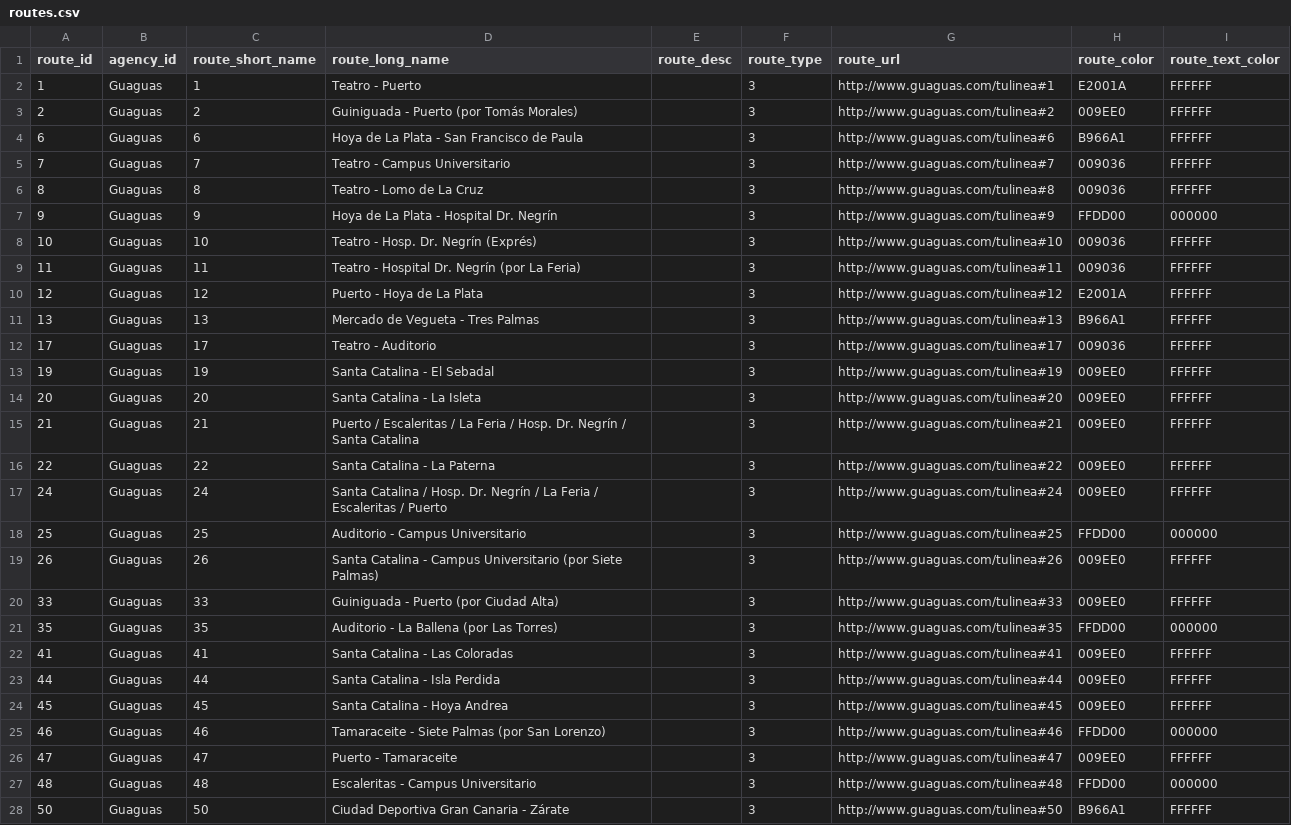
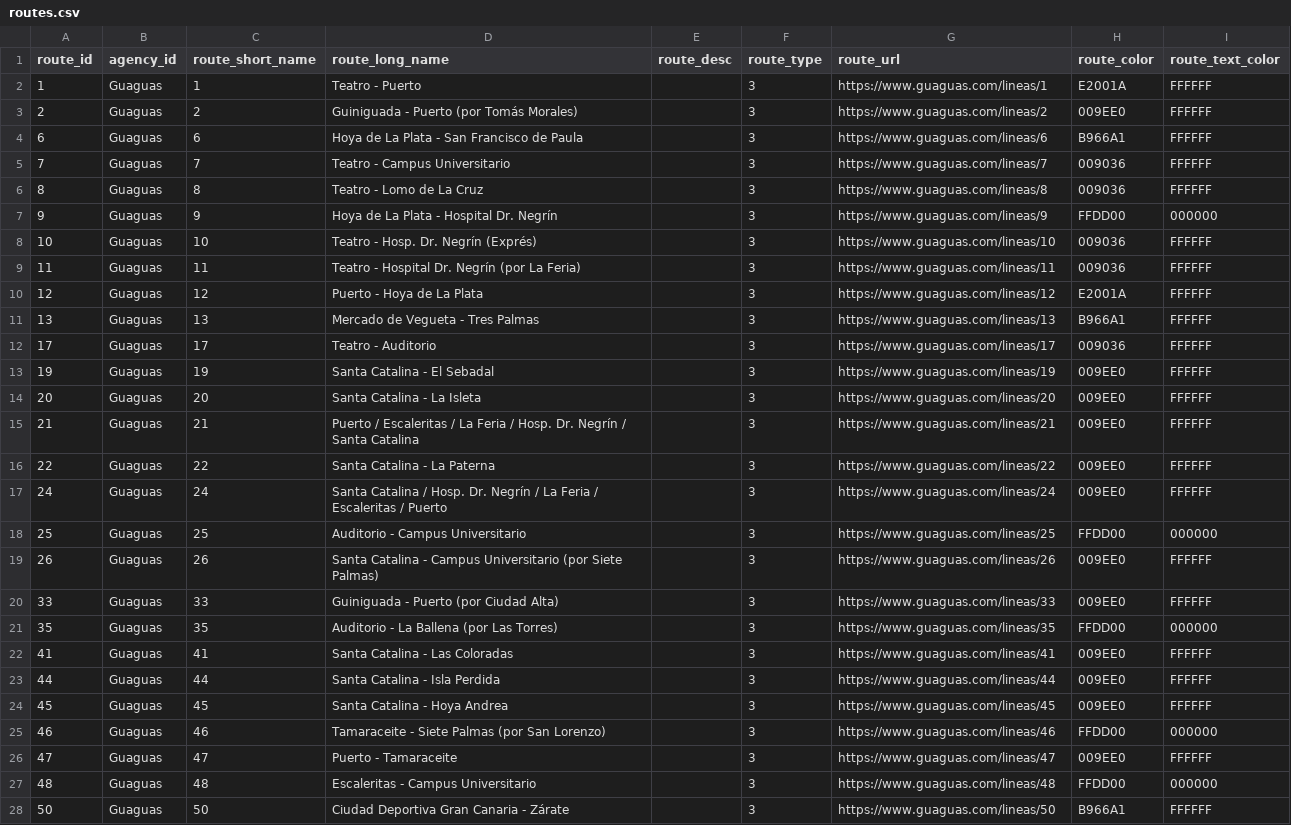
Before and after one commit to Vicente015/tuparada, a CSV file: apps/server/src/data/transit/routes.csv, drawn as a sheet; only a part is shown; the diff covers the shown part only.

```diff
--- a/apps/server/src/data/transit/routes.csv
+++ b/apps/server/src/data/transit/routes.csv
@@ -1,28 +1,28 @@
 route_id,agency_id,route_short_name,route_long_name,route_desc,route_type,route_url,route_color,route_text_color
-1,Guaguas,1,Teatro - Puerto,,3,http://www.guaguas.com/tulinea#1,E2001A,FFFFFF
-2,Guaguas,2,Guiniguada - Puerto (por Tomás Morales),,3,http://www.guaguas.com/tulinea#2,009EE0,FFFFFF
-6,Guaguas,6,Hoya de La Plata - San Francisco de Paula,,3,http://www.guaguas.com/tulinea#6,B966A1,FFFFFF
-7,Guaguas,7,Teatro - Campus Universitario,,3,http://www.guaguas.com/tulinea#7,009036,FFFFFF
-8,Guaguas,8,Teatro - Lomo de La Cruz,,3,http://www.guaguas.com/tulinea#8,009036,FFFFFF
-9,Guaguas,9,Hoya de La Plata - Hospital Dr. Negrín,,3,http://www.guaguas.com/tulinea#9,FFDD00,000000
-10,Guaguas,10,Teatro - Hosp. Dr. Negrín (Exprés),,3,http://www.guaguas.com/tulinea#10,009036,FFFFFF
-11,Guaguas,11,Teatro - Hospital Dr. Negrín (por La Feria),,3,http://www.guaguas.com/tulinea#11,009036,FFFFFF
-12,Guaguas,12,Puerto - Hoya de La Plata,,3,http://www.guaguas.com/tulinea#12,E2001A,FFFFFF
-13,Guaguas,13,Mercado de Vegueta - Tres Palmas,,3,http://www.guaguas.com/tulinea#13,B966A1,FFFFFF
-17,Guaguas,17,Teatro - Auditorio,,3,http://www.guaguas.com/tulinea#17,009036,FFFFFF
-19,Guaguas,19,Santa Catalina - El Sebadal,,3,http://www.guaguas.com/tulinea#19,009EE0,FFFFFF
-20,Guaguas,20,Santa Catalina - La Isleta,,3,http://www.guaguas.com/tulinea#20,009EE0,FFFFFF
-21,Guaguas,21,Puerto / Escaleritas / La Feria / Hosp. Dr. Negrín / Santa Catalina,,3,http://www.guaguas.com/tulinea#21,009EE0,FFFFFF
-22,Guaguas,22,Santa Catalina - La Paterna,,3,http://www.guaguas.com/tulinea#22,009EE0,FFFFFF
-24,Guaguas,24,Santa Catalina / Hosp. Dr. Negrín / La Feria / Escaleritas / Puerto,,3,http://www.guaguas.com/tulinea#24,009EE0,FFFFFF
-25,Guaguas,25,Auditorio - Campus Universitario,,3,http://www.guaguas.com/tulinea#25,FFDD00,000000
-26,Guaguas,26,Santa Catalina - Campus Universitario (por Siete Palmas),,3,http://www.guaguas.com/tulinea#26,009EE0,FFFFFF
-33,Guaguas,33,Guiniguada - Puerto (por Ciudad Alta),,3,http://www.guaguas.com/tulinea#33,009EE0,FFFFFF
-35,Guaguas,35,Auditorio - La Ballena (por Las Torres),,3,http://www.guaguas.com/tulinea#35,FFDD00,000000
-41,Guaguas,41,Santa Catalina - Las Coloradas,,3,http://www.guaguas.com/tulinea#41,009EE0,FFFFFF
-44,Guaguas,44,Santa Catalina - Isla Perdida,,3,http://www.guaguas.com/tulinea#44,009EE0,FFFFFF
-45,Guaguas,45,Santa Catalina - Hoya Andrea,,3,http://www.guaguas.com/tulinea#45,009EE0,FFFFFF
-46,Guaguas,46,Tamaraceite - Siete Palmas (por San Lorenzo),,3,http://www.guaguas.com/tulinea#46,FFDD00,000000
-47,Guaguas,47,Puerto - Tamaraceite,,3,http://www.guaguas.com/tulinea#47,009EE0,FFFFFF
-48,Guaguas,48,Escaleritas - Campus Universitario,,3,http://www.guaguas.com/tulinea#48,FFDD00,000000
-50,Guaguas,50,Ciudad Deportiva Gran Canaria - Zárate,,3,http://www.guaguas.com/tulinea#50,B966A1,FFFFFF
+1,Guaguas,1,Teatro - Puerto,,3,https://www.guaguas.com/lineas/1,E2001A,FFFFFF
+2,Guaguas,2,Guiniguada - Puerto (por Tomás Morales),,3,https://www.guaguas.com/lineas/2,009EE0,FFFFFF
+6,Guaguas,6,Hoya de La Plata - San Francisco de Paula,,3,https://www.guaguas.com/lineas/6,B966A1,FFFFFF
+7,Guaguas,7,Teatro - Campus Universitario,,3,https://www.guaguas.com/lineas/7,009036,FFFFFF
+8,Guaguas,8,Teatro - Lomo de La Cruz,,3,https://www.guaguas.com/lineas/8,009036,FFFFFF
+9,Guaguas,9,Hoya de La Plata - Hospital Dr. Negrín,,3,https://www.guaguas.com/lineas/9,FFDD00,000000
+10,Guaguas,10,Teatro - Hosp. Dr. Negrín (Exprés),,3,https://www.guaguas.com/lineas/10,009036,FFFFFF
+11,Guaguas,11,Teatro - Hospital Dr. Negrín (por La Feria),,3,https://www.guaguas.com/lineas/11,009036,FFFFFF
+12,Guaguas,12,Puerto - Hoya de La Plata,,3,https://www.guaguas.com/lineas/12,E2001A,FFFFFF
+13,Guaguas,13,Mercado de Vegueta - Tres Palmas,,3,https://www.guaguas.com/lineas/13,B966A1,FFFFFF
+17,Guaguas,17,Teatro - Auditorio,,3,https://www.guaguas.com/lineas/17,009036,FFFFFF
+19,Guaguas,19,Santa Catalina - El Sebadal,,3,https://www.guaguas.com/lineas/19,009EE0,FFFFFF
+20,Guaguas,20,Santa Catalina - La Isleta,,3,https://www.guaguas.com/lineas/20,009EE0,FFFFFF
+21,Guaguas,21,Puerto / Escaleritas / La Feria / Hosp. Dr. Negrín / Santa Catalina,,3,https://www.guaguas.com/lineas/21,009EE0,FFFFFF
+22,Guaguas,22,Santa Catalina - La Paterna,,3,https://www.guaguas.com/lineas/22,009EE0,FFFFFF
+24,Guaguas,24,Santa Catalina / Hosp. Dr. Negrín / La Feria / Escaleritas / Puerto,,3,https://www.guaguas.com/lineas/24,009EE0,FFFFFF
+25,Guaguas,25,Auditorio - Campus Universitario,,3,https://www.guaguas.com/lineas/25,FFDD00,000000
+26,Guaguas,26,Santa Catalina - Campus Universitario (por Siete Palmas),,3,https://www.guaguas.com/lineas/26,009EE0,FFFFFF
+33,Guaguas,33,Guiniguada - Puerto (por Ciudad Alta),,3,https://www.guaguas.com/lineas/33,009EE0,FFFFFF
+35,Guaguas,35,Auditorio - La Ballena (por Las Torres),,3,https://www.guaguas.com/lineas/35,FFDD00,000000
+41,Guaguas,41,Santa Catalina - Las Coloradas,,3,https://www.guaguas.com/lineas/41,009EE0,FFFFFF
+44,Guaguas,44,Santa Catalina - Isla Perdida,,3,https://www.guaguas.com/lineas/44,009EE0,FFFFFF
+45,Guaguas,45,Santa Catalina - Hoya Andrea,,3,https://www.guaguas.com/lineas/45,009EE0,FFFFFF
+46,Guaguas,46,Tamaraceite - Siete Palmas (por San Lorenzo),,3,https://www.guaguas.com/lineas/46,FFDD00,000000
+47,Guaguas,47,Puerto - Tamaraceite,,3,https://www.guaguas.com/lineas/47,009EE0,FFFFFF
+48,Guaguas,48,Escaleritas - Campus Universitario,,3,https://www.guaguas.com/lineas/48,FFDD00,000000
+50,Guaguas,50,Ciudad Deportiva Gran Canaria - Zárate,,3,https://www.guaguas.com/lineas/50,B966A1,FFFFFF
```
Also changed, not shown: 17 edited cells elsewhere in this file, apps/server/src/data/transit/calendar_dates.csv, apps/server/src/data/transit/stops.csv, 5 other files.
